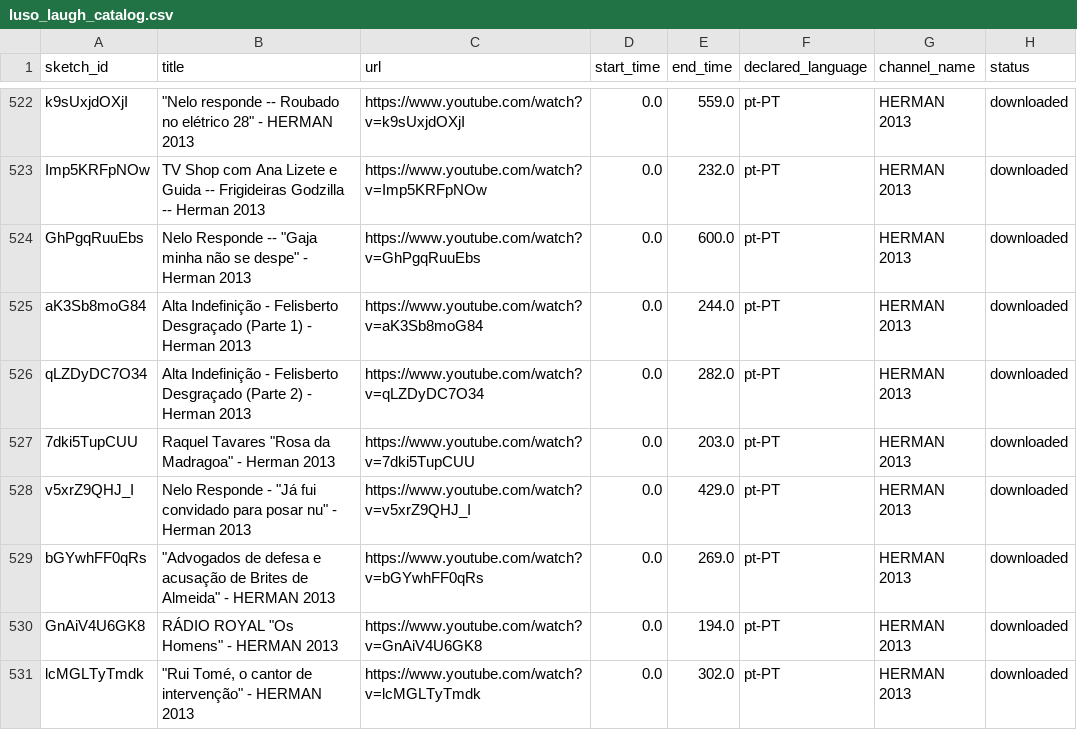
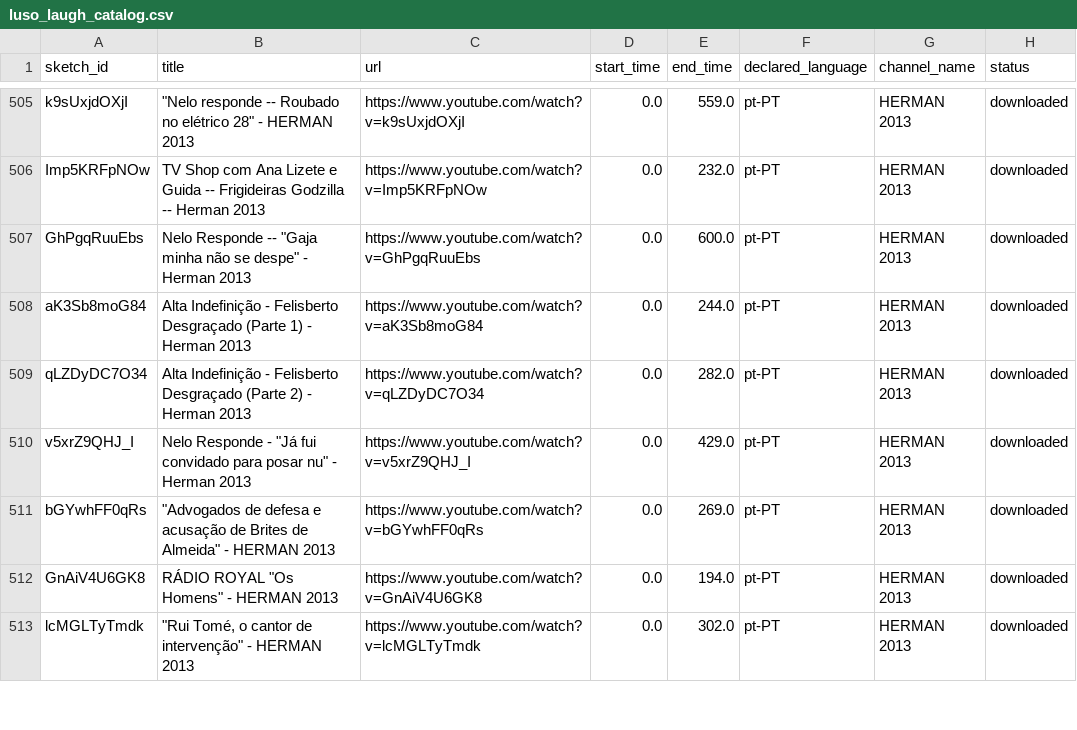
Before and after one commit to dusou/humor-thesis, a CSV file: data/01_catalogs/luso_laugh_catalog.csv, drawn as a sheet; only a part is shown, gaps mark what is left out; the diff covers the shown part only; the diff names each change by its address in the sheet, - before the commit and + after, or states it on an @@ line.

```diff
--- a/data/01_catalogs/luso_laugh_catalog.csv
+++ b/data/01_catalogs/luso_laugh_catalog.csv
-row 527: 7dki5TupCUU | Raquel Tavares "Rosa da Madragoa" - Herman 2013 | https://www.youtube.com/watch?v=7dki5TupCUU | 0.0 | 203.0 | pt-PT | HERMAN 2013 | downloaded
```
Also changed, not shown: 19 removed rows elsewhere in this file.
